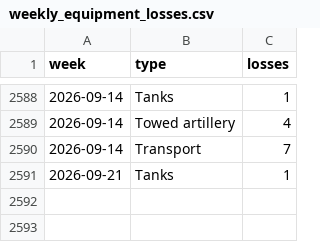
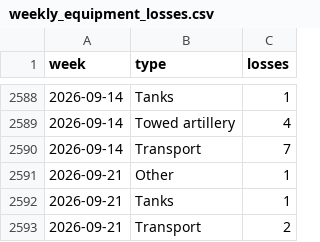
Before and after one commit to ondrejhalda/warspotting-dashboard, a CSV file: weekly_equipment_losses.csv, drawn as a sheet; only a part is shown, gaps mark what is left out; the diff names each change by its address in the sheet, - before the commit and + after, or states it on an @@ line.

```diff
--- a/weekly_equipment_losses.csv
+++ b/weekly_equipment_losses.csv
+row 2591: 2026-09-21 | Other | 1
+row 2593: 2026-09-21 | Transport | 2
```
Also changed, not shown: weekly_losses.csv, 4 other files.
